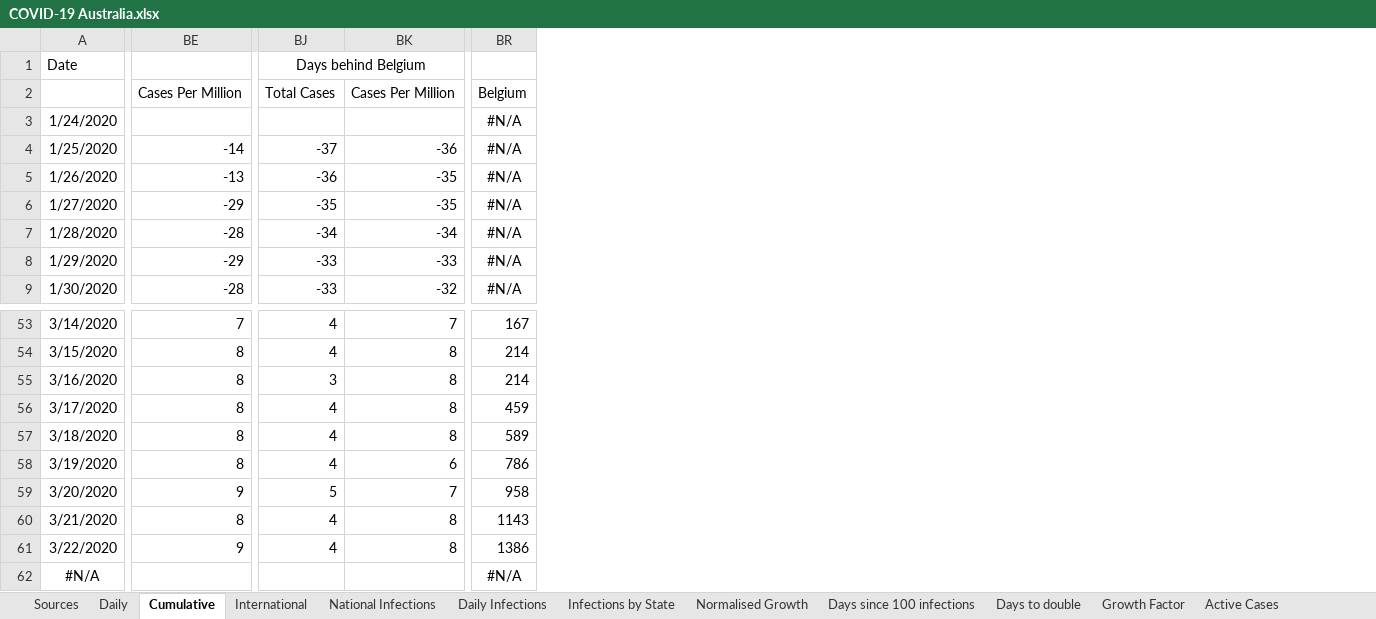
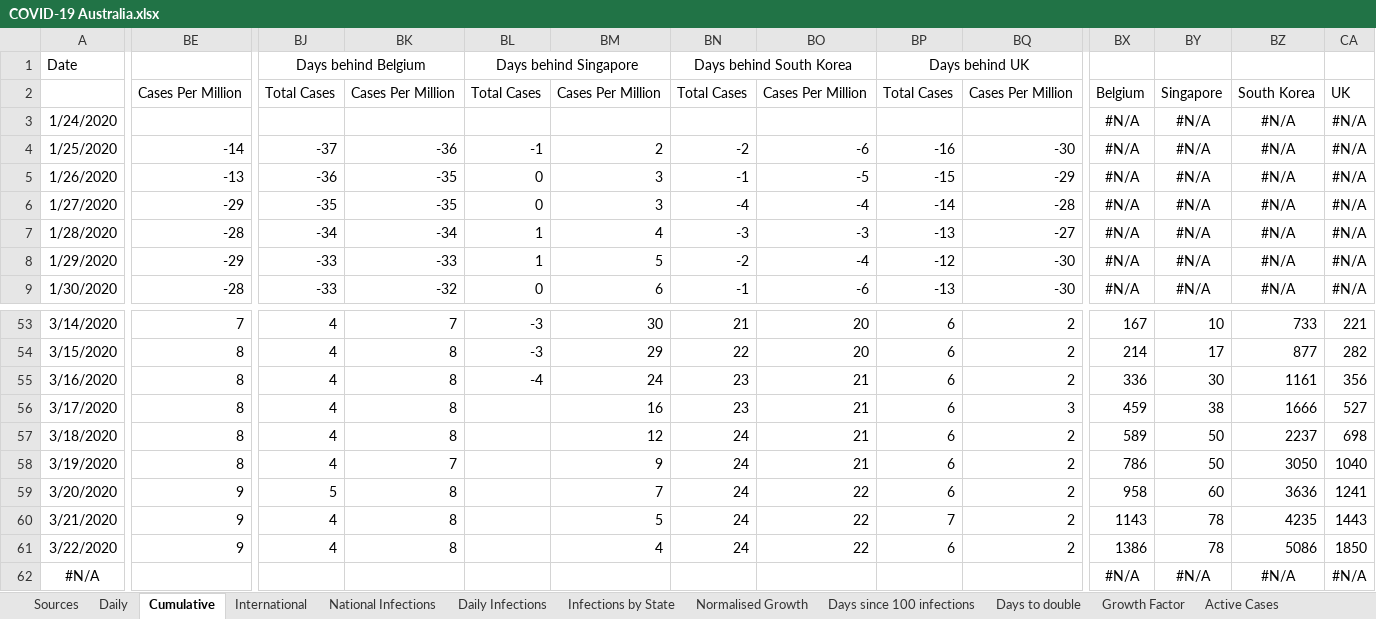
Before and after one commit to MarcusP-P/AusCovid-19, an Excel workbook: COVID-19 Australia.xlsx, sheet Cumulative, drawn as a sheet; only a part is shown, gaps mark what is left out; values as stored, in another font and other column widths than the file's, no borders; addresses are those after the commit; the diff covers the shown part only; the diff names each change by its address in the sheet, - before the commit and + after, or states it on an @@ line.

Commit message:
22-03-20 R2
Add Singapore
Add South Korea
Add UK
Remove a few International "0" values as presumably those are reporting artifacts
Fix a couple of international formulas in the Cumulative sheet

```diff
--- a/COVID-19 Australia.xlsx (sheet Cumulative)
+++ b/COVID-19 Australia.xlsx (sheet Cumulative)
+column BL, rows 1-9: Days behind Singapore | Total Cases |  | -1 | 0 | 0 | 1 | 1 | 0; rows 53-55: -3 | -3 | -4
+column BM, rows 2-9: Cases Per Million |  | 2 | 3 | 3 | 4 | 5 | 6; rows 53-61: 30 | 29 | 24 | 16 | 12 | 9 | 7 | 5 | 4
+column BN, rows 1-9: Days behind South Korea | Total Cases |  | -2 | -1 | -4 | -3 | -2 | -1; rows 53-61: 21 | 22 | 23 | 23 | 24 | 24 | 24 | 24 | 24
+column BO, rows 2-9: Cases Per Million |  | -6 | -5 | -4 | -3 | -4 | -6; rows 53-61: 20 | 20 | 21 | 21 | 21 | 21 | 22 | 22 | 22
+column BP, rows 1-9: Days behind UK | Total Cases |  | -16 | -15 | -14 | -13 | -12 | -13; rows 53-61: 6 | 6 | 6 | 6 | 6 | 6 | 6 | 7 | 6
+column BQ, rows 2-9: Cases Per Million |  | -30 | -29 | -28 | -27 | -30 | -30; rows 53-61: 2 | 2 | 2 | 3 | 2 | 2 | 2 | 2 | 2
+column BY, rows 2-9: Singapore | #N/A | #N/A | #N/A | #N/A | #N/A | #N/A | #N/A; rows 53-62: 10 | 17 | 30 | 38 | 50 | 50 | 60 | 78 | 78 | #N/A
+column BZ, rows 2-9: South Korea | #N/A | #N/A | #N/A | #N/A | #N/A | #N/A | #N/A; rows 53-62: 733 | 877 | 1161 | 1666 | 2237 | 3050 | 3636 | 4235 | 5086 | #N/A
+column CA, rows 2-9: UK | #N/A | #N/A | #N/A | #N/A | #N/A | #N/A | #N/A; rows 53-62: 221 | 282 | 356 | 527 | 698 | 1040 | 1241 | 1443 | 1850 | #N/A
-BJ55: 3
+BJ55: 4
-BX55: 214
+BX55: 336
-BK58: 6
+BK58: 7
-BK59: 7
+BK59: 8
-BE60: 8
+BE60: 9
```
Also changed, not shown: 1 edited cell elsewhere in this sheet, sheet International, sheet Configuration, sheet Changelog, formulas that keep their value, charts or pictures.
